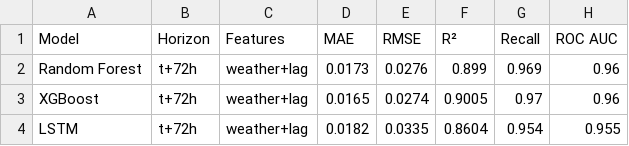
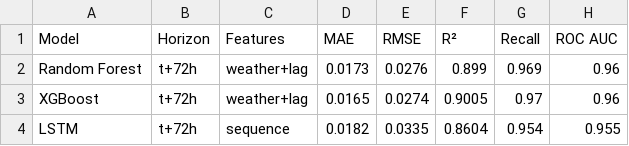
Before and after one commit to anguswyles/Engg2112, a CSV file: images/test 2 - weather features t+72h/metrics.csv, drawn as a sheet.

Commit message:
Add test 5, fix Features labels, add weather to sequence models
- Add with_weather support to build_lstm_dataset and build_tft_dataset,
  returning (n, 120, 8) sequences with daily weather broadcast to hourly
- Update LSTM input shape to dynamic, add n_features param to _build_tft
- Fix hardcoded 'weather+lag' Features label in metrics — now accurately
  reflects what each model saw (sequence, sequence+static, weather+sequence)
- Backfill correct labels in metrics.csv for tests 2, 3, 4
- Save test 5 results: tree models improve to R²=0.924 from forward weather
  windows; LSTM unchanged; TFT unstable with multi-channel input

```diff
--- a/images/test 2 - weather features t+72h/metrics.csv
+++ b/images/test 2 - weather features t+72h/metrics.csv
@@ -3,2 +3,2 @@ Random Forest,t+72h,weather+lag,0.0173,0.0276,0.899,0.969,0.96
 XGBoost,t+72h,weather+lag,0.0165,0.0274,0.9005,0.97,0.96
-LSTM,t+72h,weather+lag,0.0182,0.0335,0.8604,0.954,0.955
+LSTM,t+72h,sequence,0.0182,0.0335,0.8604,0.954,0.955
```
Also changed, not shown: images/test 3 - extended lags 5 day/metrics.csv, images/test 4 - TFT/metrics.csv, 13 other files.
